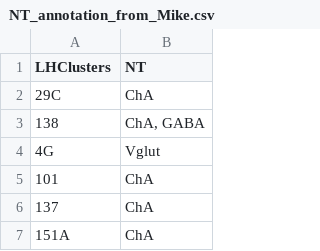
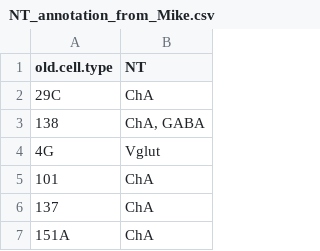
Before and after one commit to jefferislab/lhns, a CSV file: data-raw/NT_annotation_from_Mike.csv, drawn as a sheet; only a part is shown.

```diff
--- a/data-raw/NT_annotation_from_Mike.csv
+++ b/data-raw/NT_annotation_from_Mike.csv
@@ -1,2 +1,2 @@
-LHClusters ,NT
+old.cell.type,NT
 29C,ChA
```
Also changed, not shown: data-raw/dolan_cells.csv, data-raw/oldCTs_to_newCTs.csv, 31 other files.
